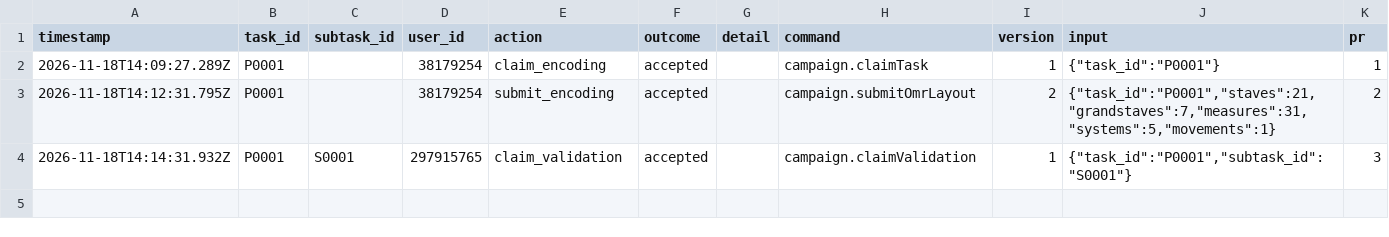
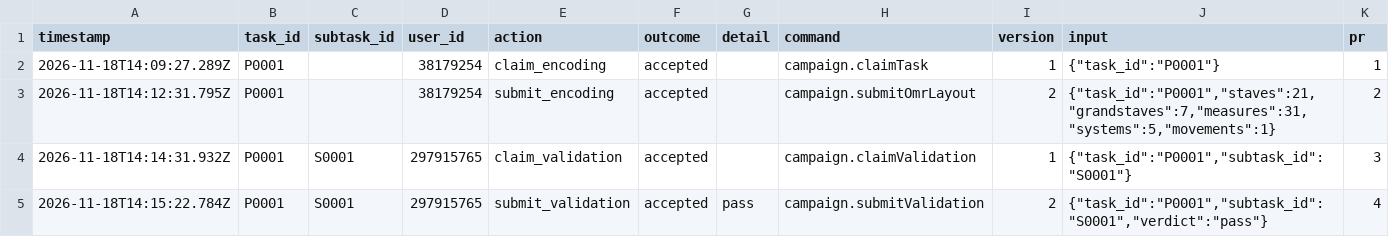
Before and after one commit to ohwjd/test-20261118-musvit-2, a CSV file: tracking/history.csv, drawn as a sheet.

```diff
--- a/tracking/history.csv
+++ b/tracking/history.csv
@@ -4 +4,2 @@ timestamp,task_id,subtask_id,user_id,action,outcome,detail,command,version,input
 2026-11-18T14:14:31.932Z,P0001,S0001,297915765,claim_validation,accepted,,campaign.claimValidation,1,"{""task_id"":""P0001"",""subtask_id"":""S0001""}",3
+2026-11-18T14:15:22.784Z,P0001,S0001,297915765,submit_validation,accepted,pass,campaign.submitValidation,2,"{""task_id"":""P0001"",""subtask_id"":""S0001"",""verdict"":""pass""}",4
```
Also changed, not shown: tracking/state.csv, 1 other file.
